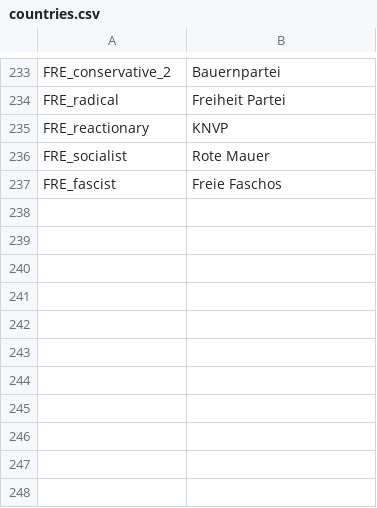
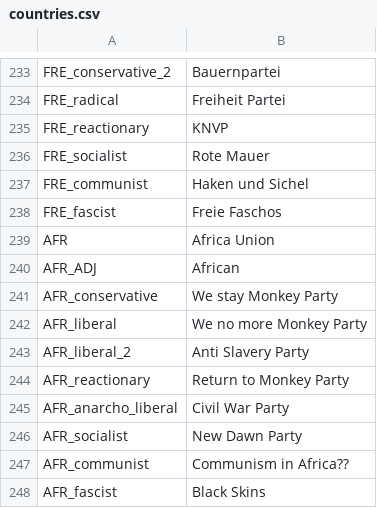
Before and after one commit to JakobRinke/Mod-of-Chaos, a CSV file: MOC/localisation/countries.csv, drawn as a sheet; only a part is shown, gaps mark what is left out; the diff names each change by its address in the sheet, - before the commit and + after, or states it on an @@ line.

```diff
--- a/MOC/localisation/countries.csv
+++ b/MOC/localisation/countries.csv
+row 237: FRE_communist | Haken und Sichel
+row 239: AFR | Africa Union
+row 240: AFR_ADJ | African
+row 241: AFR_conservative | We stay Monkey Party
+row 242: AFR_liberal | We no more Monkey Party
+row 243: AFR_liberal_2 | Anti Slavery Party
+row 244: AFR_reactionary | Return to Monkey Party
+row 245: AFR_anarcho_liberal | Civil War Party
+row 246: AFR_socialist | New Dawn Party
+row 247: AFR_communist | Communism in Africa??
+row 248: AFR_fascist | Black Skins
```
Also changed, not shown: MOC/localisation/decissions.csv, 14 other files.
